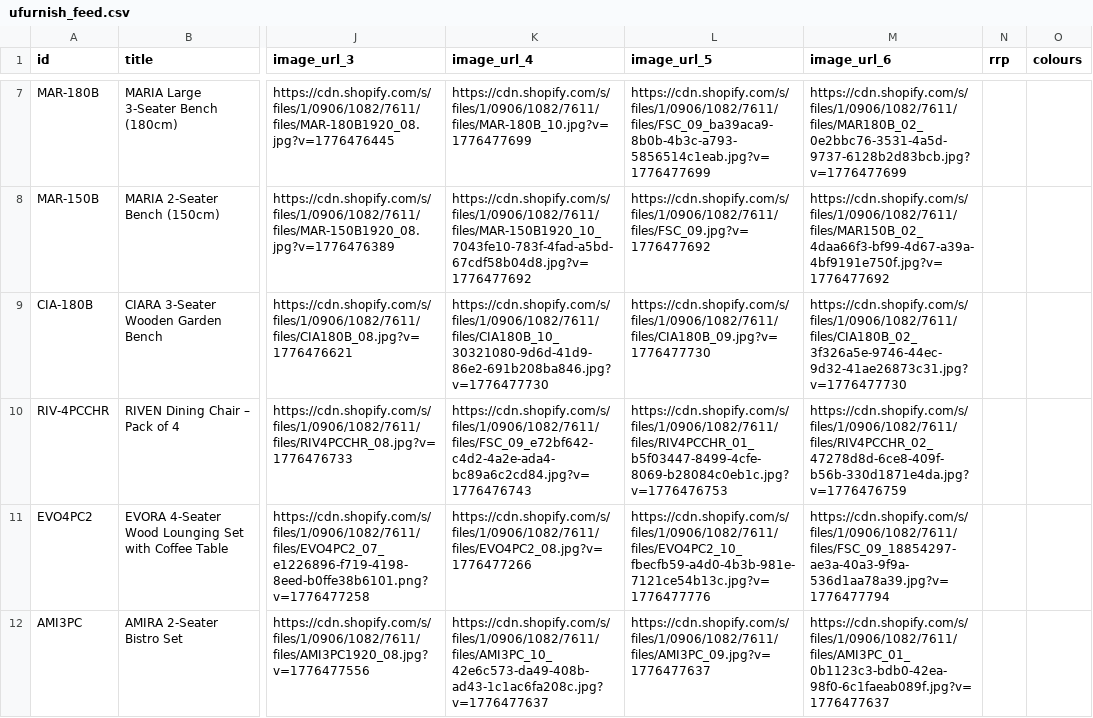
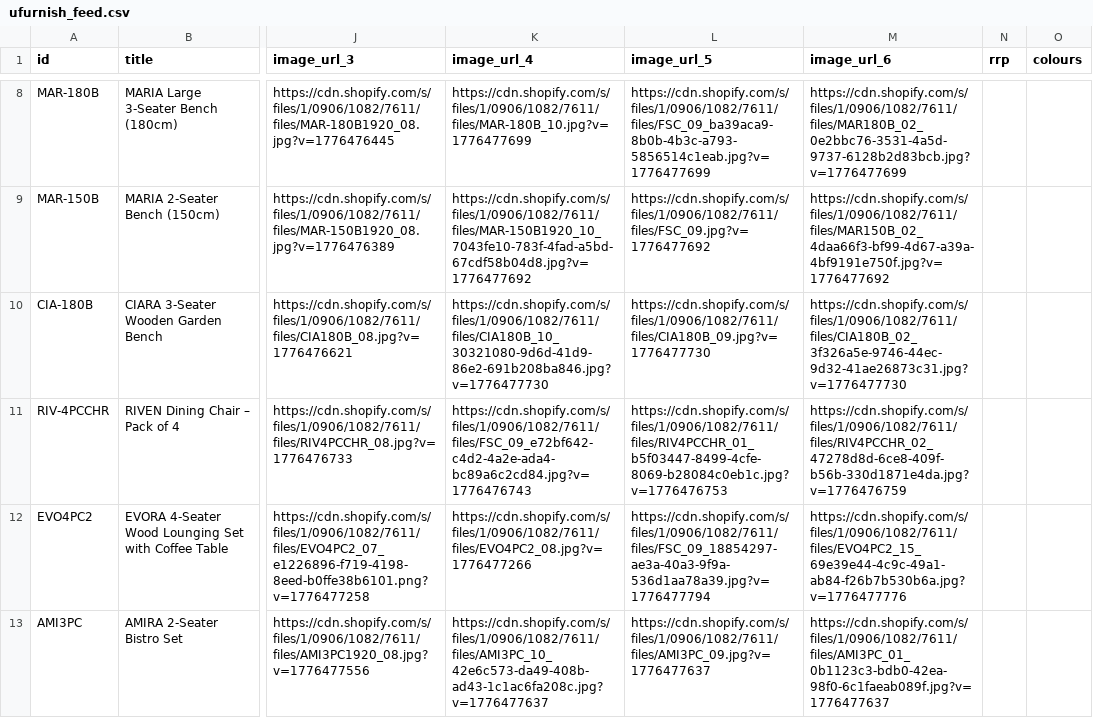
Before and after one commit to Royalcraft1990/Royalcraftproductfeed, a CSV file: ufurnish_feed.csv, drawn as a sheet; only a part is shown, gaps mark what is left out; addresses are those after the commit; the diff covers the shown part only; the diff names each change by its address in the sheet, - before the commit and + after, or states it on an @@ line.

```diff
--- a/ufurnish_feed.csv
+++ b/ufurnish_feed.csv
-L12 (image_url_5): https://cdn.shopify.com/s/files/1/0906/1082/7611/files/EVO4PC2_10_fbecfb59-a4d0-4b3b-981e-7121ce54b13c.jpg?v=1776477776
+L12 (image_url_5): https://cdn.shopify.com/s/files/1/0906/1082/7611/files/FSC_09_18854297-ae3a-40a3-9f9a-536d1aa78a39.jpg?v=1776477794
-M12 (image_url_6): https://cdn.shopify.com/s/files/1/0906/1082/7611/files/FSC_09_18854297-ae3a-40a3-9f9a-536d1aa78a39.jpg?v=1776477794
+M12 (image_url_6): https://cdn.shopify.com/s/files/1/0906/1082/7611/files/EVO4PC2_15_69e39e44-4c9c-49a1-ab84-f26b7b530b6a.jpg?v=1776477776
```
Also changed, not shown: 1 added row and 3 edited cells elsewhere in this file.
